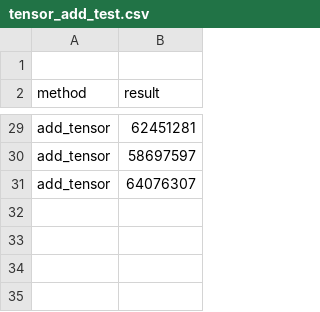
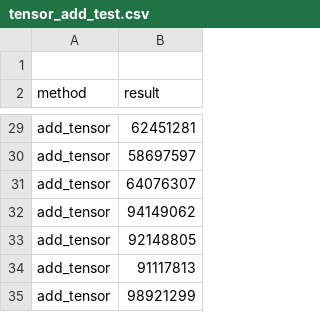
Before and after one commit to Rust-matrix-logic-Project/SIMD, a CSV file: benchmarks/tensor_add_test.csv, drawn as a sheet; only a part is shown, gaps mark what is left out; the diff names each change by its address in the sheet, - before the commit and + after, or states it on an @@ line.

```diff
--- a/benchmarks/tensor_add_test.csv
+++ b/benchmarks/tensor_add_test.csv
+row 32: add_tensor | 94149062
+row 33: add_tensor | 92148805
+row 34: add_tensor | 91117813
+row 35: add_tensor | 98921299
```
Also changed, not shown: benchmarks/tensor_div_test.csv, benchmarks/tensor_dot_test.csv, 4 other files.
